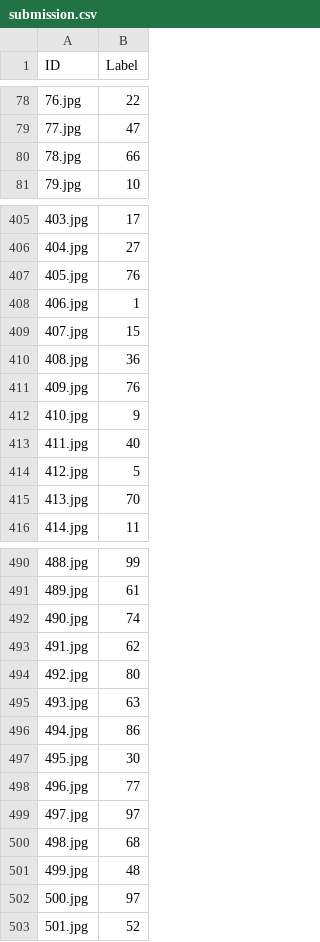
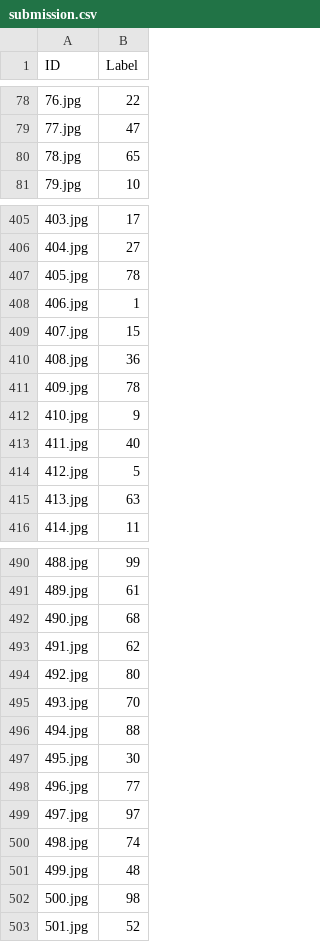
Before and after one commit to AJMCS/CSE144-Final-Project, a CSV file: submission.csv, drawn as a sheet; only a part is shown, gaps mark what is left out; the diff covers the shown part only.

```diff
--- a/submission.csv
+++ b/submission.csv
@@ -79,3 +79,3 @@ ID,Label
 77.jpg,47
-78.jpg,66
+78.jpg,65
 79.jpg,10
@@ -406,3 +406,3 @@ ID,Label
 404.jpg,27
-405.jpg,76
+405.jpg,78
 406.jpg,1
@@ -410,3 +410,3 @@ ID,Label
 408.jpg,36
-409.jpg,76
+409.jpg,78
 410.jpg,9
@@ -414,3 +414,3 @@ ID,Label
 412.jpg,5
-413.jpg,70
+413.jpg,63
 414.jpg,11
@@ -491,7 +491,7 @@ ID,Label
 489.jpg,61
-490.jpg,74
+490.jpg,68
 491.jpg,62
 492.jpg,80
-493.jpg,63
-494.jpg,86
+493.jpg,70
+494.jpg,88
 495.jpg,30
@@ -499,5 +499,5 @@ ID,Label
 497.jpg,97
-498.jpg,68
+498.jpg,74
 499.jpg,48
-500.jpg,97
+500.jpg,98
 501.jpg,52
```
Also changed, not shown: 77 edited cells elsewhere in this file, 9 other files.
